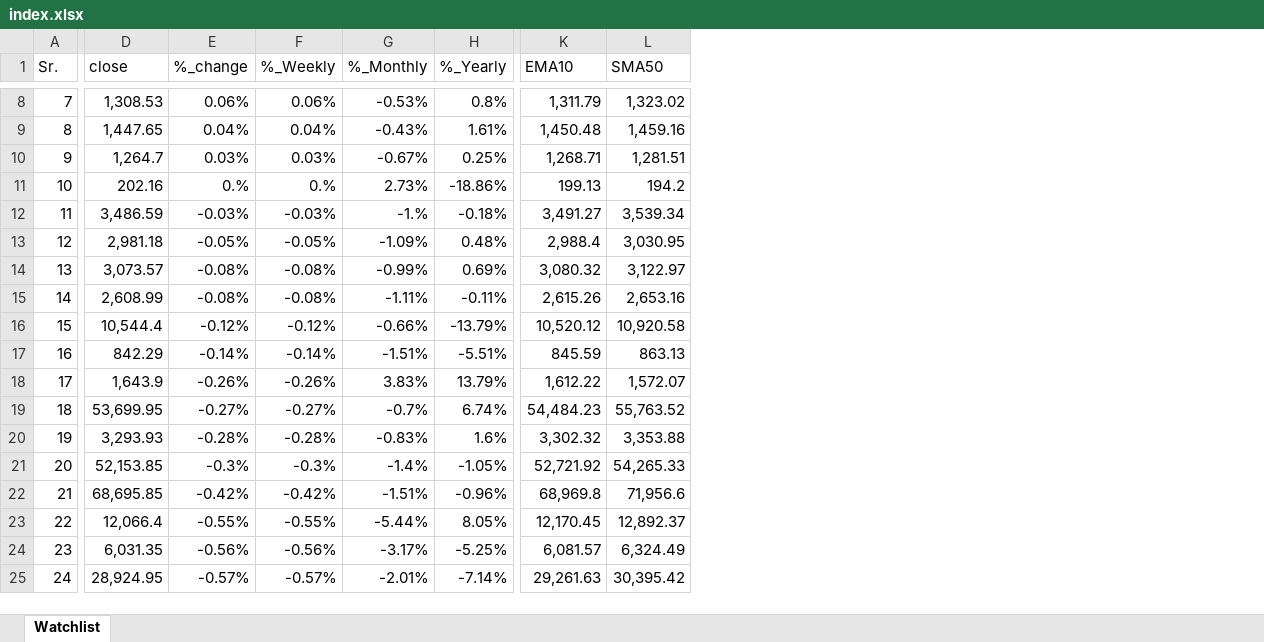
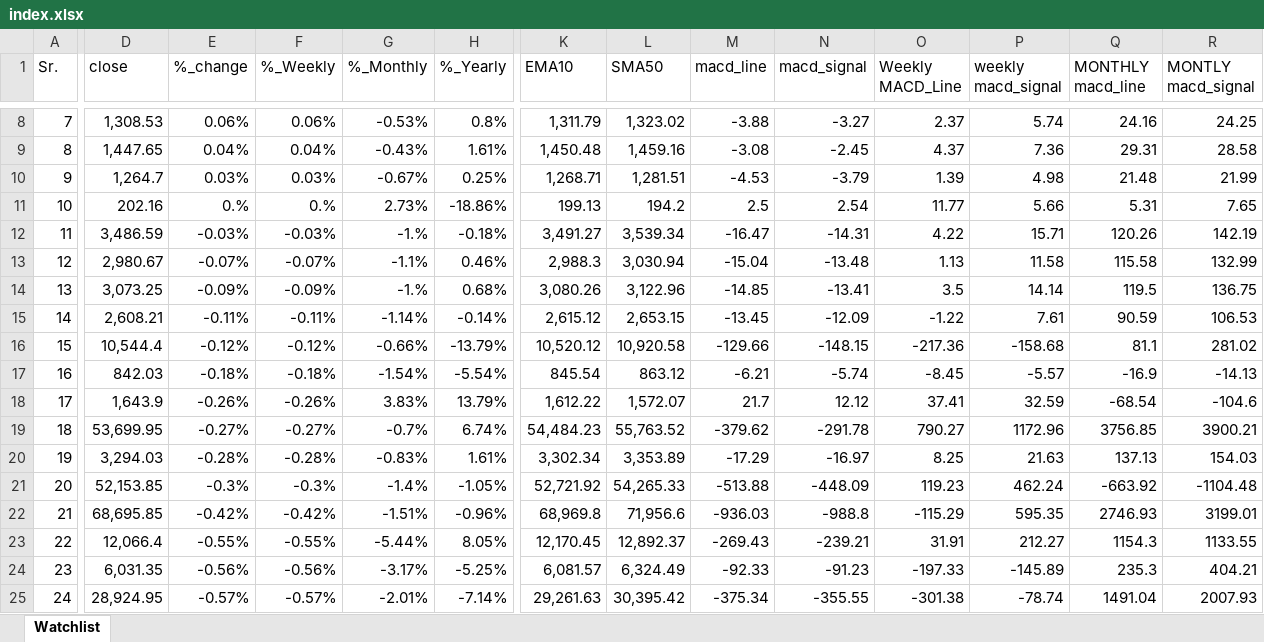
Before and after one commit to mohilsanghavi/mcxfile, an Excel workbook: index.xlsx, sheet Watchlist, drawn as a sheet; only a part is shown, gaps mark what is left out; values as stored, in another font and other column widths than the file's, no borders; the diff names each change by its address in the sheet, - before the commit and + after, or states it on an @@ line.

Commit message:
Add index.xlsx

```diff
--- a/index.xlsx (sheet Watchlist)
+++ b/index.xlsx (sheet Watchlist)
+column M (macd_line), rows 8-25: -3.88 | -3.08 | -4.53 | 2.5 | -16.47 | -15.04 | -14.85 | -13.45 | -129.66 | -6.21 | 21.7 | -379.62 | -17.29 | -513.88 | -936.03 | -269.43 | -92.33 | -375.34
+column N (macd_signal), rows 8-25: -3.27 | -2.45 | -3.79 | 2.54 | -14.31 | -13.48 | -13.41 | -12.09 | -148.15 | -5.74 | 12.12 | -291.78 | -16.97 | -448.09 | -988.8 | -239.21 | -91.23 | -355.55
+column O (Weekly MACD_Line), rows 8-25: 2.37 | 4.37 | 1.39 | 11.77 | 4.22 | 1.13 | 3.5 | -1.22 | -217.36 | -8.45 | 37.41 | 790.27 | 8.25 | 119.23 | -115.29 | 31.91 | -197.33 | -301.38
+column P (weekly macd_signal), rows 8-25: 5.74 | 7.36 | 4.98 | 5.66 | 15.71 | 11.58 | 14.14 | 7.61 | -158.68 | -5.57 | 32.59 | 1172.96 | 21.63 | 462.24 | 595.35 | 212.27 | -145.89 | -78.74
+column Q (MONTHLY macd_line), rows 8-25: 24.16 | 29.31 | 21.48 | 5.31 | 120.26 | 115.58 | 119.5 | 90.59 | 81.1 | -16.9 | -68.54 | 3756.85 | 137.13 | -663.92 | 2746.93 | 1154.3 | 235.3 | 1491.04
+column R (MONTLY macd_signal), rows 8-25: 24.25 | 28.58 | 21.99 | 7.65 | 142.19 | 132.99 | 136.75 | 106.53 | 281.02 | -14.13 | -104.6 | 3900.21 | 154.03 | -1104.48 | 3199.01 | 1133.55 | 404.21 | 2007.93
-D13 (close): 2,981.18
+D13 (close): 2,980.67
-E13 (%_change): -0.05%
+E13 (%_change): -0.07%
-F13 (%_Weekly): -0.05%
+F13 (%_Weekly): -0.07%
-G13 (%_Monthly): -1.09%
+G13 (%_Monthly): -1.1%
-H13 (%_Yearly): 0.48%
+H13 (%_Yearly): 0.46%
-K13 (EMA10): 2,988.4
+K13 (EMA10): 2,988.3
-L13 (SMA50): 3,030.95
+L13 (SMA50): 3,030.94
-D14 (close): 3,073.57
+D14 (close): 3,073.25
-E14 (%_change): -0.08%
+E14 (%_change): -0.09%
-F14 (%_Weekly): -0.08%
+F14 (%_Weekly): -0.09%
-G14 (%_Monthly): -0.99%
+G14 (%_Monthly): -1.%
-H14 (%_Yearly): 0.69%
+H14 (%_Yearly): 0.68%
-K14 (EMA10): 3,080.32
+K14 (EMA10): 3,080.26
-L14 (SMA50): 3,122.97
+L14 (SMA50): 3,122.96
-D15 (close): 2,608.99
+D15 (close): 2,608.21
-E15 (%_change): -0.08%
+E15 (%_change): -0.11%
-F15 (%_Weekly): -0.08%
+F15 (%_Weekly): -0.11%
-G15 (%_Monthly): -1.11%
+G15 (%_Monthly): -1.14%
-H15 (%_Yearly): -0.11%
+H15 (%_Yearly): -0.14%
-K15 (EMA10): 2,615.26
+K15 (EMA10): 2,615.12
-L15 (SMA50): 2,653.16
+L15 (SMA50): 2,653.15
-D17 (close): 842.29
+D17 (close): 842.03
-E17 (%_change): -0.14%
+E17 (%_change): -0.18%
-F17 (%_Weekly): -0.14%
+F17 (%_Weekly): -0.18%
-G17 (%_Monthly): -1.51%
+G17 (%_Monthly): -1.54%
-H17 (%_Yearly): -5.51%
+H17 (%_Yearly): -5.54%
-K17 (EMA10): 845.59
+K17 (EMA10): 845.54
-L17 (SMA50): 863.13
+L17 (SMA50): 863.12
-D20 (close): 3,293.93
+D20 (close): 3,294.03
-H20 (%_Yearly): 1.6%
+H20 (%_Yearly): 1.61%
-K20 (EMA10): 3,302.32
+K20 (EMA10): 3,302.34
-L20 (SMA50): 3,353.88
+L20 (SMA50): 3,353.89
```
